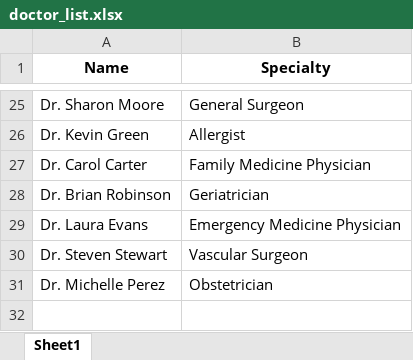
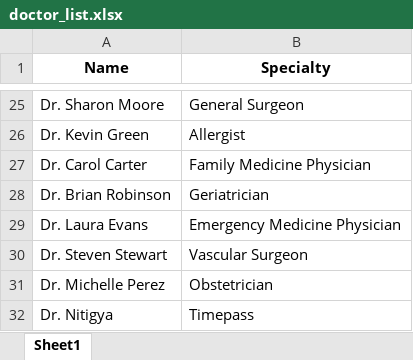
Before and after one commit to ChirayuSahu/ReachMe, an Excel workbook: doctor_list.xlsx, sheet Sheet1, drawn as a sheet; only a part is shown, gaps mark what is left out; values as stored, in another font and other column widths than the file's, no borders; the diff names each change by its address in the sheet, - before the commit and + after, or states it on an @@ line.

```diff
--- a/doctor_list.xlsx (sheet Sheet1)
+++ b/doctor_list.xlsx (sheet Sheet1)
+row 32: Dr. Nitigya | Timepass
```
Also changed, not shown: consultations.xlsx, orders.xlsx, 13 other files.
